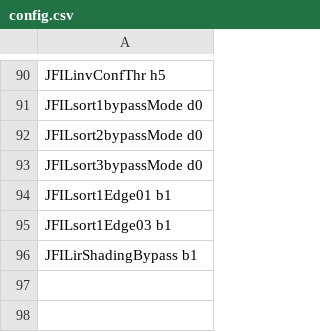
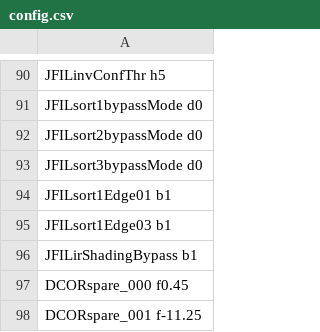
Before and after one commit to aangerma/algo_ivcam2, a CSV file: +Calibration/initScript/config.csv, drawn as a sheet; only a part is shown, gaps mark what is left out; the diff names each change by its address in the sheet, - before the commit and + after, or states it on an @@ line.

Commit message:
thermal parameters (configuration)

```diff
--- a/+Calibration/initScript/config.csv
+++ b/+Calibration/initScript/config.csv
+row 97: DCORspare_000 f0.45
+row 98: DCORspare_001 f-11.25
```
